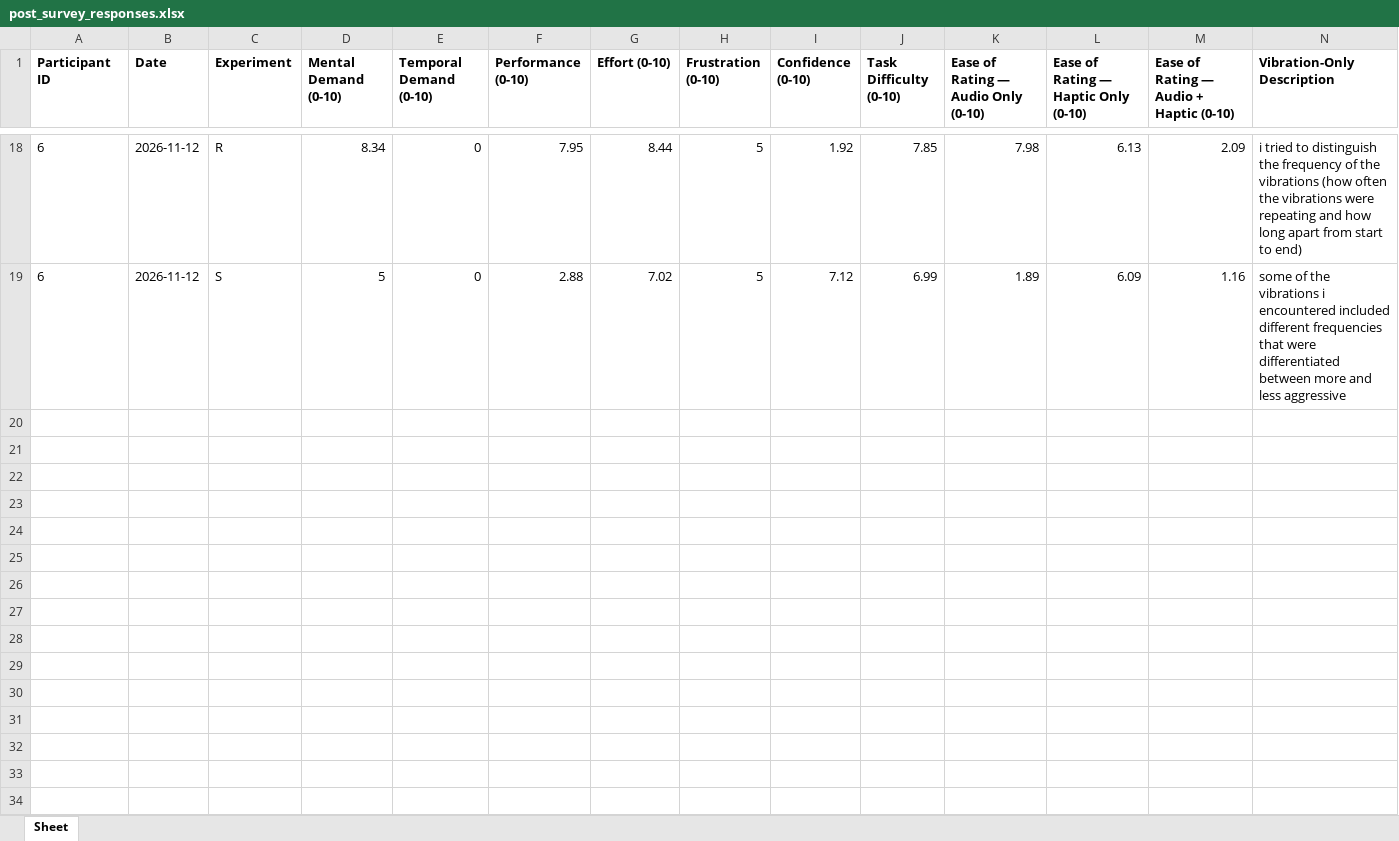
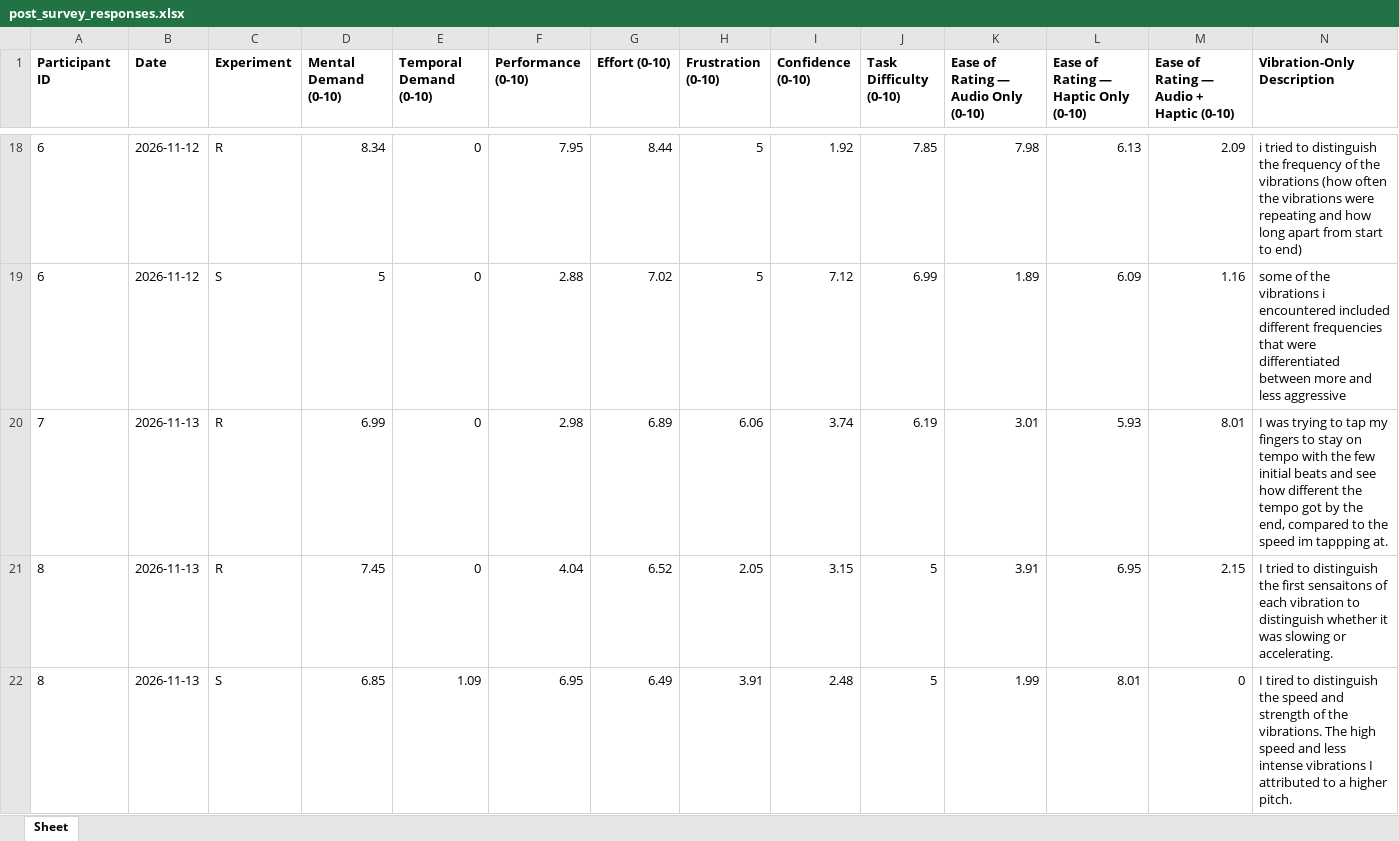
Before and after one commit to luernie/AuditoryIllusions, an Excel workbook: Survey/post_survey_responses.xlsx, sheet Sheet, drawn as a sheet; only a part is shown, gaps mark what is left out; values as stored, in another font and other column widths than the file's, no borders; rows hold the shown columns only; the diff names each change by its address in the sheet, - before the commit and + after, or states it on an @@ line.

Commit message:
adding new user data again

```diff
--- a/Survey/post_survey_responses.xlsx (sheet Sheet)
+++ b/Survey/post_survey_responses.xlsx (sheet Sheet)
+row 20: 7 | 2026-11-13 | R | 6.99 | 0 | 2.98 | 6.89 | 6.06 | 3.74 | 6.19 | 3.01 | 5.93 | 8.01 | I was trying to tap my fingers to stay on tempo with the few initial beats and see how different the tempo got by the end, compared to the speed im tappping at.
+row 21: 8 | 2026-11-13 | R | 7.45 | 0 | 4.04 | 6.52 | 2.05 | 3.15 | 5 | 3.91 | 6.95 | 2.15 | I tried to distinguish the first sensaitons of each vibration to distinguish whether it was slowing or accelerating.
+row 22: 8 | 2026-11-13 | S | 6.85 | 1.09 | 6.95 | 6.49 | 3.91 | 2.48 | 5 | 1.99 | 8.01 | 0 | I tired to distinguish the speed and strength of the vibrations. The high speed and less intense vibrations I attributed to a higher pitch.
```
Also changed, not shown: Survey/pre_survey_responses.xlsx, 20 other files.
